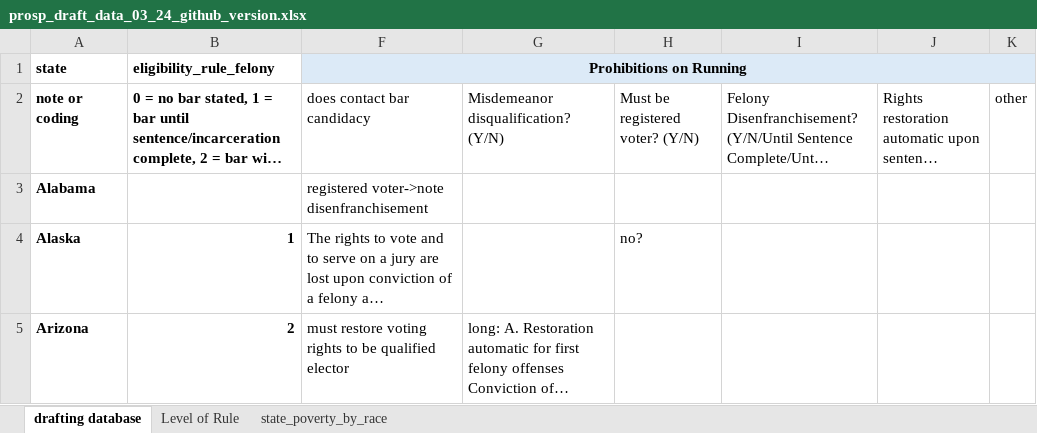
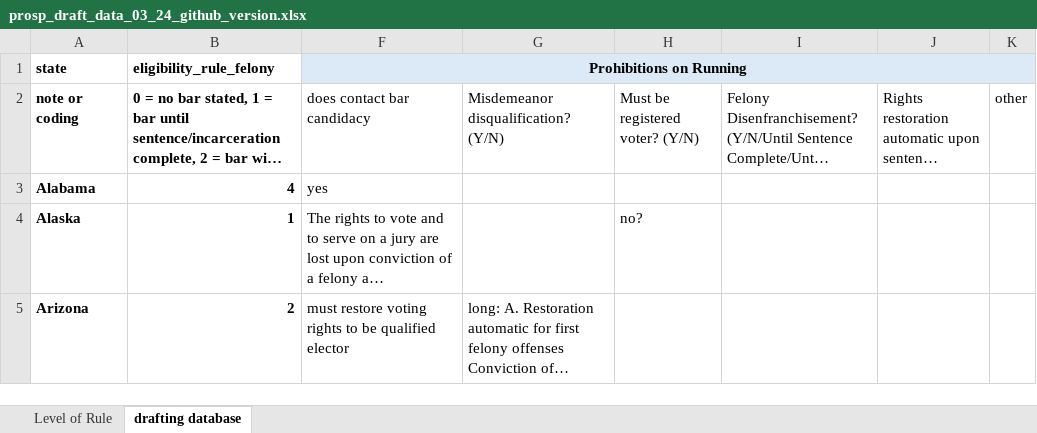
Before and after one commit to komensik/phd, an Excel workbook: prosp_draft_data_03_24_github_version.xlsx, sheet drafting database, drawn as a sheet; only a part is shown; long unchanged cells end in …; values as stored, in another font and other column widths than the file's, no borders; the diff names each change by its address in the sheet, - before the commit and + after, or states it on an @@ line.

Commit message:
returning to state policy

```diff
--- a/prosp_draft_data_03_24_github_version.xlsx (sheet drafting database)
+++ b/prosp_draft_data_03_24_github_version.xlsx (sheet drafting database)
-sheet tab: state_poverty_by_race
@@ sheet tab order changed: Level of Rule | drafting database @@
-B3 (eligibility_rule_felony): (empty)
+B3 (eligibility_rule_felony): 4
-F3 (Prohibitions on Running): registered voter->note disenfranchisement
+F3 (Prohibitions on Running): yes
```
Also changed, not shown: sheet Level of Rule, state_policy_eligibility.xlsx, 9 other files.
